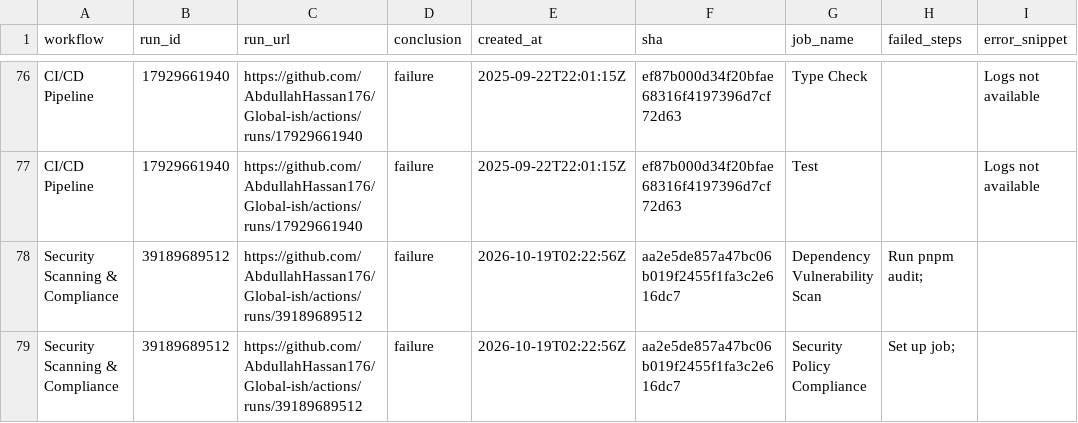
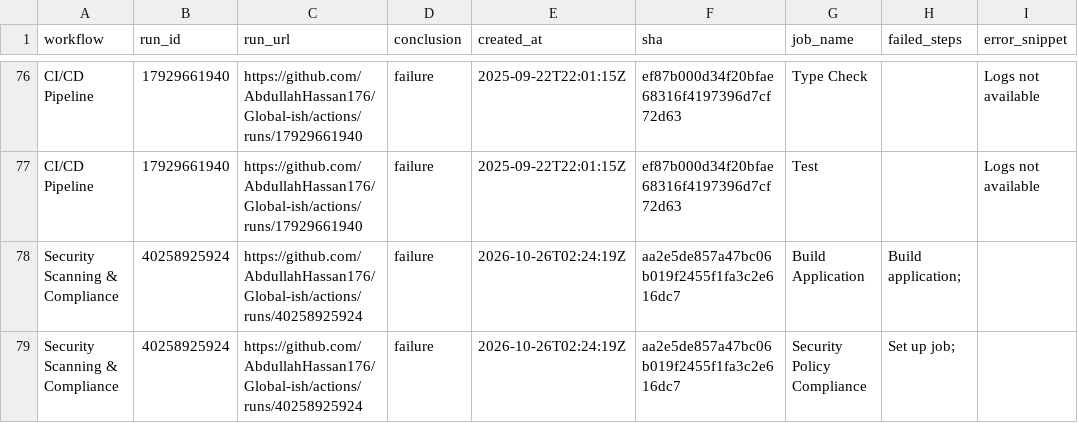
Before and after one commit to AbdullahHassan176/Global-ish, a CSV file: reports/summary.csv, drawn as a sheet; only a part is shown, gaps mark what is left out; the shorter side is filled out with more unchanged rows; the diff covers the shown part only.

```diff
--- a/reports/summary.csv
+++ b/reports/summary.csv
@@ -77 +77,3 @@ CI/CD Pipeline,17929661940,https://github.com/AbdullahHassan176/Global-ish/actio
 CI/CD Pipeline,17929661940,https://github.com/AbdullahHassan176/Global-ish/actions/runs/17929661940,failure,2025-09-22T22:01:15Z,ef87b000d34f20bfae68316f4197396d7cf72d63,Test,,Logs not available
+Security Scanning & Compliance,40258925924,https://github.com/AbdullahHassan176/Global-ish/actions/runs/40258925924,failure,2026-10-26T02:24:19Z,aa2e5de857a47bc06b019f2455f1fa3c2e616dc7,Build Application,Build application;,
+Security Scanning & Compliance,40258925924,https://github.com/AbdullahHassan176/Global-ish/actions/runs/40258925924,failure,2026-10-26T02:24:19Z,aa2e5de857a47bc06b019f2455f1fa3c2e616dc7,Security Policy Compliance,Set up job;,
```
Also changed, not shown: 2 added rows, 4 removed rows and 8 edited cells elsewhere in this file, 1 other file.
